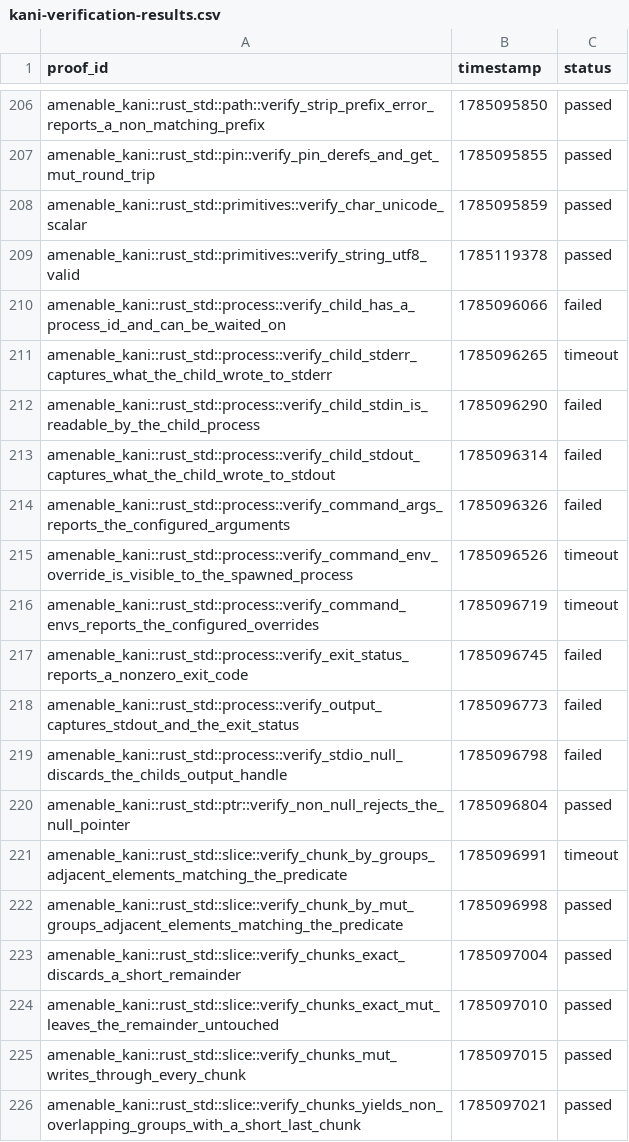
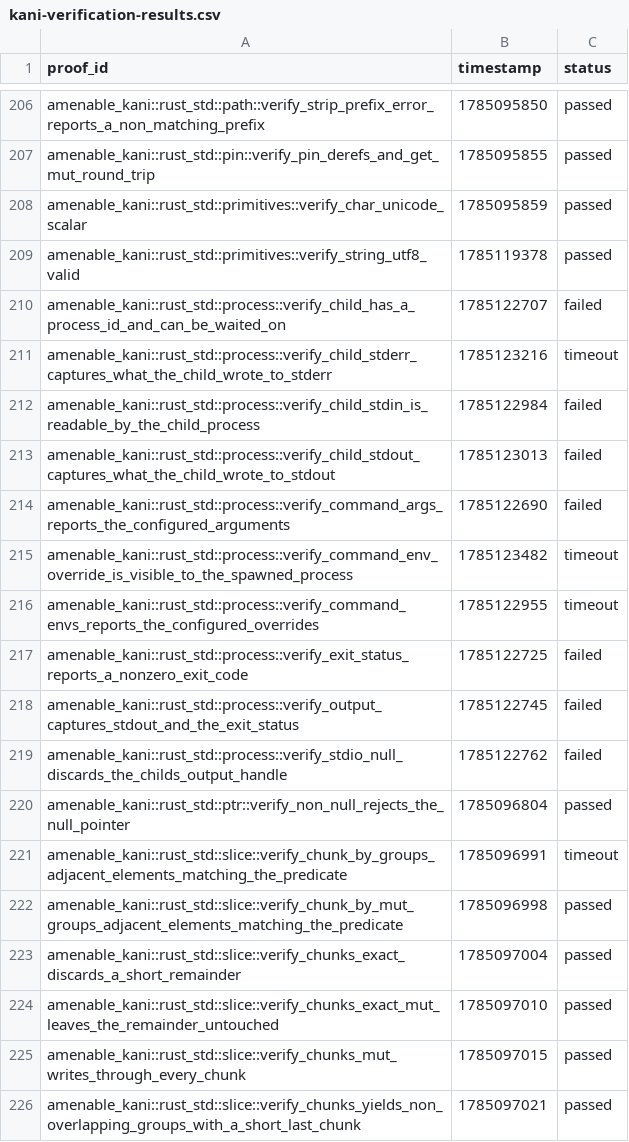
Before and after one commit to crumplecup/amenable, a CSV file: artifacts/kani-verification-results.csv, drawn as a sheet; only a part is shown, gaps mark what is left out.

```diff
--- a/artifacts/kani-verification-results.csv
+++ b/artifacts/kani-verification-results.csv
@@ -209,12 +209,12 @@ amenable_kani::rust_std::primitives::verify_char_unicode_scalar,1785095859,passe
 amenable_kani::rust_std::primitives::verify_string_utf8_valid,1785119378,passed
-amenable_kani::rust_std::process::verify_child_has_a_process_id_and_can_be_waited_on,1785096066,failed
-amenable_kani::rust_std::process::verify_child_stderr_captures_what_the_child_wrote_to_stderr,1785096265,timeout
-amenable_kani::rust_std::process::verify_child_stdin_is_readable_by_the_child_process,1785096290,failed
-amenable_kani::rust_std::process::verify_child_stdout_captures_what_the_child_wrote_to_stdout,1785096314,failed
-amenable_kani::rust_std::process::verify_command_args_reports_the_configured_arguments,1785096326,failed
-amenable_kani::rust_std::process::verify_command_env_override_is_visible_to_the_spawned_process,1785096526,timeout
-amenable_kani::rust_std::process::verify_command_envs_reports_the_configured_overrides,1785096719,timeout
-amenable_kani::rust_std::process::verify_exit_status_reports_a_nonzero_exit_code,1785096745,failed
-amenable_kani::rust_std::process::verify_output_captures_stdout_and_the_exit_status,1785096773,failed
-amenable_kani::rust_std::process::verify_stdio_null_discards_the_childs_output_handle,1785096798,failed
+amenable_kani::rust_std::process::verify_child_has_a_process_id_and_can_be_waited_on,1785122707,failed
+amenable_kani::rust_std::process::verify_child_stderr_captures_what_the_child_wrote_to_stderr,1785123216,timeout
+amenable_kani::rust_std::process::verify_child_stdin_is_readable_by_the_child_process,1785122984,failed
+amenable_kani::rust_std::process::verify_child_stdout_captures_what_the_child_wrote_to_stdout,1785123013,failed
+amenable_kani::rust_std::process::verify_command_args_reports_the_configured_arguments,1785122690,failed
+amenable_kani::rust_std::process::verify_command_env_override_is_visible_to_the_spawned_process,1785123482,timeout
+amenable_kani::rust_std::process::verify_command_envs_reports_the_configured_overrides,1785122955,timeout
+amenable_kani::rust_std::process::verify_exit_status_reports_a_nonzero_exit_code,1785122725,failed
+amenable_kani::rust_std::process::verify_output_captures_stdout_and_the_exit_status,1785122745,failed
+amenable_kani::rust_std::process::verify_stdio_null_discards_the_childs_output_handle,1785122762,failed
 amenable_kani::rust_std::ptr::verify_non_null_rejects_the_null_pointer,1785096804,passed
```
Also changed, not shown: 2 other files.
